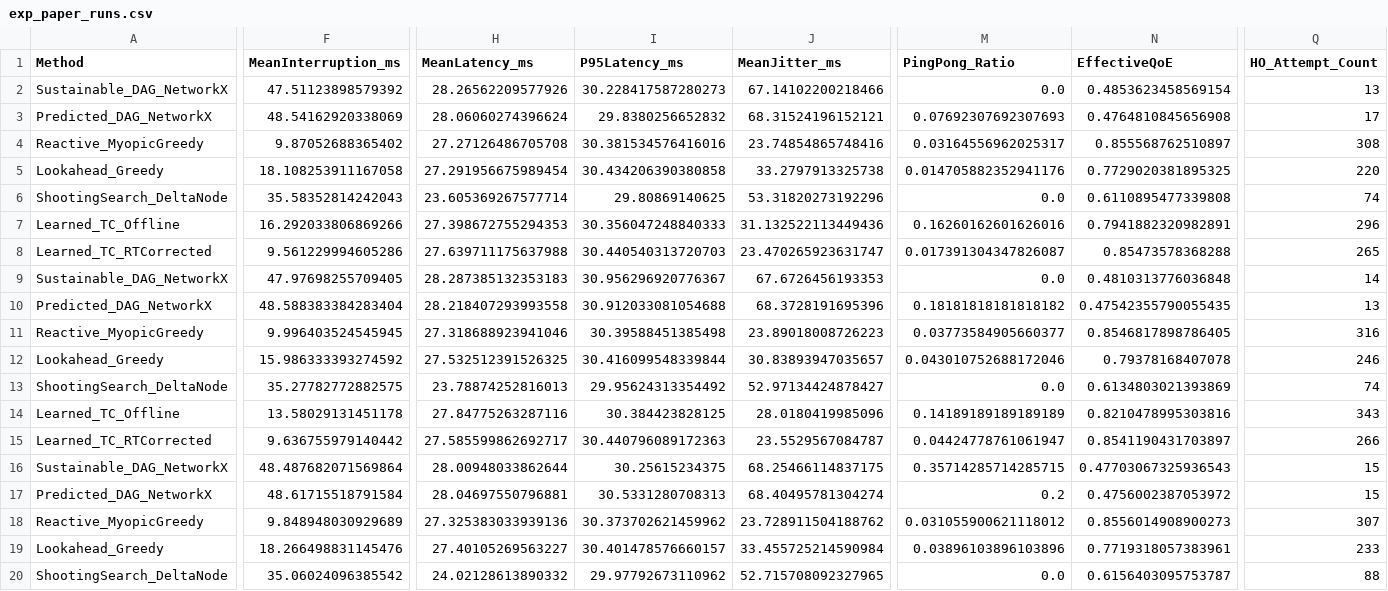
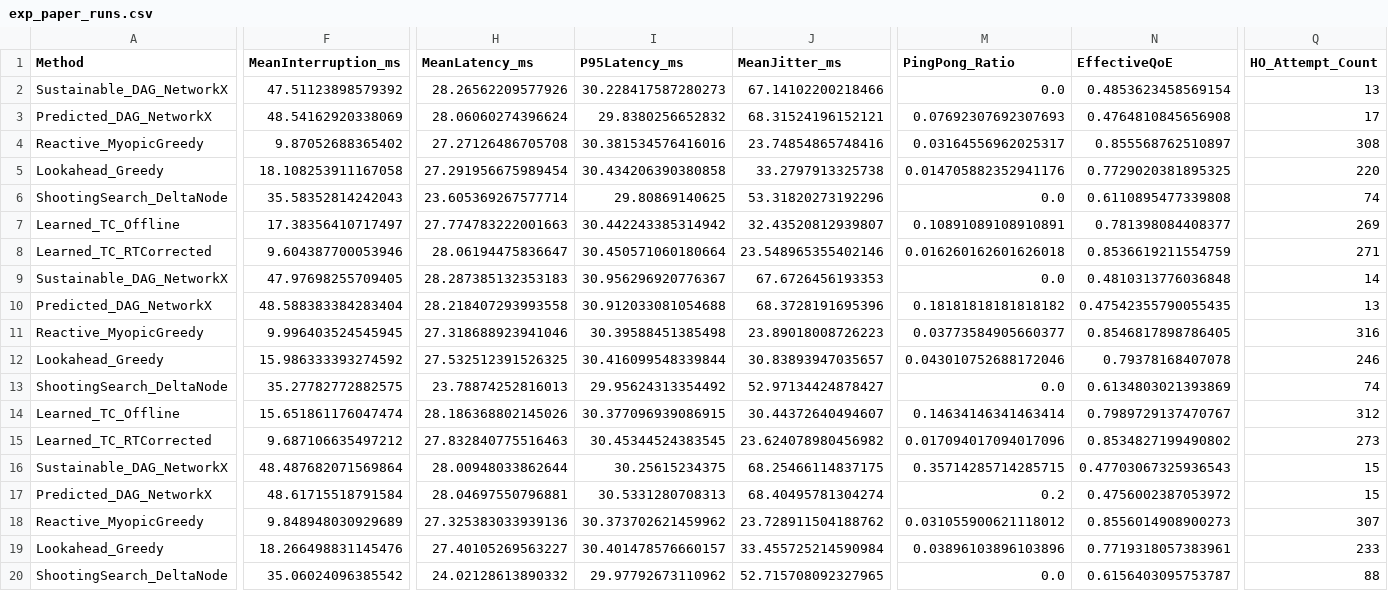
Before and after one commit to sunggyeong/TC_HO, a CSV file: results_eval/paper_stress/exp_paper_runs.csv, drawn as a sheet; only a part is shown, gaps mark what is left out; the diff covers the shown part only; the diff names each change by its address in the sheet, - before the commit and + after, or states it on an @@ line.

```diff
--- a/results_eval/paper_stress/exp_paper_runs.csv
+++ b/results_eval/paper_stress/exp_paper_runs.csv
-F7 (MeanInterruption_ms): 16.292033806869266
+F7 (MeanInterruption_ms): 17.38356410717497
-H7 (MeanLatency_ms): 27.398672755294353
+H7 (MeanLatency_ms): 27.774783222001663
-I7 (P95Latency_ms): 30.356047248840333
+I7 (P95Latency_ms): 30.442243385314942
-J7 (MeanJitter_ms): 31.132522113449436
+J7 (MeanJitter_ms): 32.43520812939807
-M7 (PingPong_Ratio): 0.16260162601626016
+M7 (PingPong_Ratio): 0.10891089108910891
-N7 (EffectiveQoE): 0.7941882320982891
+N7 (EffectiveQoE): 0.781398084408377
-Q7 (HO_Attempt_Count): 296
+Q7 (HO_Attempt_Count): 269
-F8 (MeanInterruption_ms): 9.561229994605286
+F8 (MeanInterruption_ms): 9.604387700053946
-H8 (MeanLatency_ms): 27.639711175637988
+H8 (MeanLatency_ms): 28.06194475836647
-I8 (P95Latency_ms): 30.440540313720703
+I8 (P95Latency_ms): 30.450571060180664
-J8 (MeanJitter_ms): 23.470265923631747
+J8 (MeanJitter_ms): 23.548965355402146
-M8 (PingPong_Ratio): 0.017391304347826087
+M8 (PingPong_Ratio): 0.016260162601626018
-N8 (EffectiveQoE): 0.85473578368288
+N8 (EffectiveQoE): 0.8536619211554759
-Q8 (HO_Attempt_Count): 265
+Q8 (HO_Attempt_Count): 271
-F14 (MeanInterruption_ms): 13.58029131451178
+F14 (MeanInterruption_ms): 15.651861176047474
-H14 (MeanLatency_ms): 27.84775263287116
+H14 (MeanLatency_ms): 28.186368802145026
-I14 (P95Latency_ms): 30.384423828125
+I14 (P95Latency_ms): 30.377096939086915
-J14 (MeanJitter_ms): 28.0180419985096
+J14 (MeanJitter_ms): 30.44372640494607
-M14 (PingPong_Ratio): 0.14189189189189189
+M14 (PingPong_Ratio): 0.14634146341463414
-N14 (EffectiveQoE): 0.8210478995303816
+N14 (EffectiveQoE): 0.7989729137470767
-Q14 (HO_Attempt_Count): 343
+Q14 (HO_Attempt_Count): 312
-F15 (MeanInterruption_ms): 9.636755979140442
+F15 (MeanInterruption_ms): 9.687106635497212
-H15 (MeanLatency_ms): 27.585599862692717
+H15 (MeanLatency_ms): 27.832840775516463
-I15 (P95Latency_ms): 30.440796089172363
+I15 (P95Latency_ms): 30.45344524383545
-J15 (MeanJitter_ms): 23.5529567084787
+J15 (MeanJitter_ms): 23.624078980456982
-M15 (PingPong_Ratio): 0.04424778761061947
+M15 (PingPong_Ratio): 0.017094017094017096
-N15 (EffectiveQoE): 0.8541190431703897
+N15 (EffectiveQoE): 0.8534827199490802
-Q15 (HO_Attempt_Count): 266
+Q15 (HO_Attempt_Count): 273
```
Also changed, not shown: 47 edited cells elsewhere in this file, results_eval/paper_stress/exp_paper_summary.csv, results_paper/train_history_paper_stress.csv, 5 other files.
